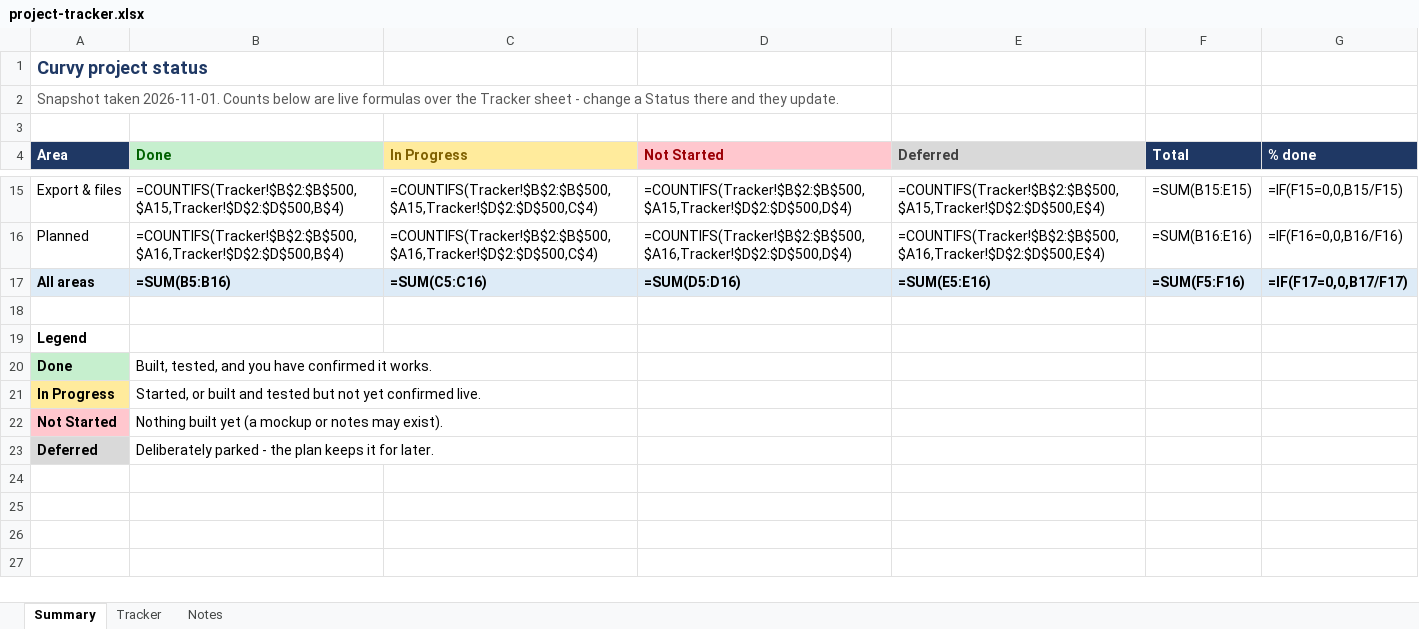
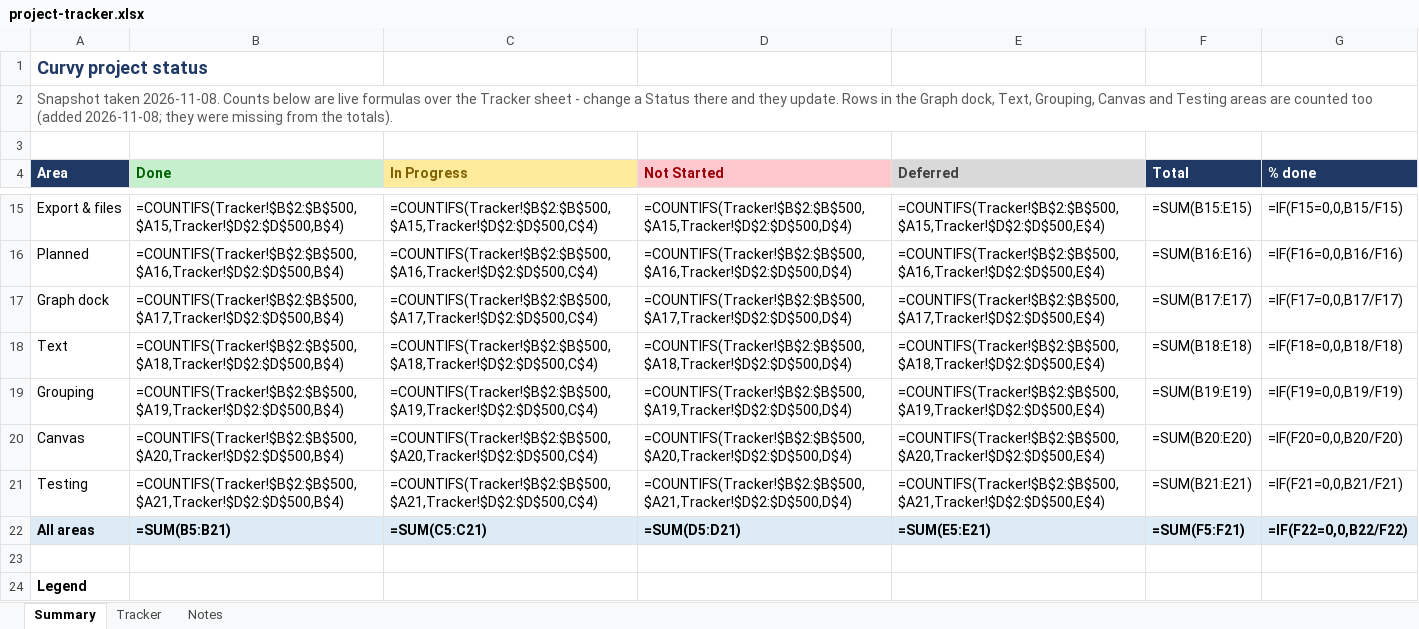
Before and after one commit to jimcrafton/curvy, an Excel workbook: docs/project-tracker.xlsx, sheet Summary, drawn as a sheet; only a part is shown, gaps mark what is left out; the shorter side is filled out with more unchanged rows; values as stored, in another font and other column widths than the file's, no borders; formulas without a stored value are shown as written; conditional formats not drawn; addresses are those after the commit; the diff names each change by its address in the sheet, - before the commit and + after, or states it on an @@ line.

```diff
--- a/docs/project-tracker.xlsx (sheet Summary)
+++ b/docs/project-tracker.xlsx (sheet Summary)
-A2 (Area): Snapshot taken 2026-11-01. Counts below are live formulas over the Tracker sheet - change a Status there and they update.
+A2 (Area): Snapshot taken 2026-11-08. Counts below are live formulas over the Tracker sheet - change a Status there and they update. Rows in the Graph dock, Text, Grouping, Canvas and Testing areas are counted too (added 2026-11-08; they were missing from the totals).
+row 17: Graph dock | =COUNTIFS(Tracker!$B$2:$B$500,$A17,Tracker!$D$2:$D$500,B$4) | =COUNTIFS(Tracker!$B$2:$B$500,$A17,Tracker!$D$2:$D$500,C$4) | =COUNTIFS(Tracker!$B$2:$B$500,$A17,Tracker!$D$2:$D$500,D$4) | =COUNTIFS(Tracker!$B$2:$B$500,$A17,Tracker!$D$2:$D$500,E$4) | =SUM(B17:E17) | =IF(F17=0,0,B17/F17)
+row 18: Text | =COUNTIFS(Tracker!$B$2:$B$500,$A18,Tracker!$D$2:$D$500,B$4) | =COUNTIFS(Tracker!$B$2:$B$500,$A18,Tracker!$D$2:$D$500,C$4) | =COUNTIFS(Tracker!$B$2:$B$500,$A18,Tracker!$D$2:$D$500,D$4) | =COUNTIFS(Tracker!$B$2:$B$500,$A18,Tracker!$D$2:$D$500,E$4) | =SUM(B18:E18) | =IF(F18=0,0,B18/F18)
+row 19: Grouping | =COUNTIFS(Tracker!$B$2:$B$500,$A19,Tracker!$D$2:$D$500,B$4) | =COUNTIFS(Tracker!$B$2:$B$500,$A19,Tracker!$D$2:$D$500,C$4) | =COUNTIFS(Tracker!$B$2:$B$500,$A19,Tracker!$D$2:$D$500,D$4) | =COUNTIFS(Tracker!$B$2:$B$500,$A19,Tracker!$D$2:$D$500,E$4) | =SUM(B19:E19) | =IF(F19=0,0,B19/F19)
+row 20: Canvas | =COUNTIFS(Tracker!$B$2:$B$500,$A20,Tracker!$D$2:$D$500,B$4) | =COUNTIFS(Tracker!$B$2:$B$500,$A20,Tracker!$D$2:$D$500,C$4) | =COUNTIFS(Tracker!$B$2:$B$500,$A20,Tracker!$D$2:$D$500,D$4) | =COUNTIFS(Tracker!$B$2:$B$500,$A20,Tracker!$D$2:$D$500,E$4) | =SUM(B20:E20) | =IF(F20=0,0,B20/F20)
+row 21: Testing | =COUNTIFS(Tracker!$B$2:$B$500,$A21,Tracker!$D$2:$D$500,B$4) | =COUNTIFS(Tracker!$B$2:$B$500,$A21,Tracker!$D$2:$D$500,C$4) | =COUNTIFS(Tracker!$B$2:$B$500,$A21,Tracker!$D$2:$D$500,D$4) | =COUNTIFS(Tracker!$B$2:$B$500,$A21,Tracker!$D$2:$D$500,E$4) | =SUM(B21:E21) | =IF(F21=0,0,B21/F21)
-B22 (Done): =SUM(B5:B16)
+B22 (Done): =SUM(B5:B21)
-C22 (In Progress): =SUM(C5:C16)
+C22 (In Progress): =SUM(C5:C21)
-D22 (Not Started): =SUM(D5:D16)
+D22 (Not Started): =SUM(D5:D21)
-E22 (Deferred): =SUM(E5:E16)
+E22 (Deferred): =SUM(E5:E21)
-F22 (Total): =SUM(F5:F16)
+F22 (Total): =SUM(F5:F21)
-G22 (% done): =IF(F17=0,0,B17/F17)
+G22 (% done): =IF(F22=0,0,B22/F22)
```
Also changed, not shown: sheet Tracker, sheet Notes, 25 other files.
